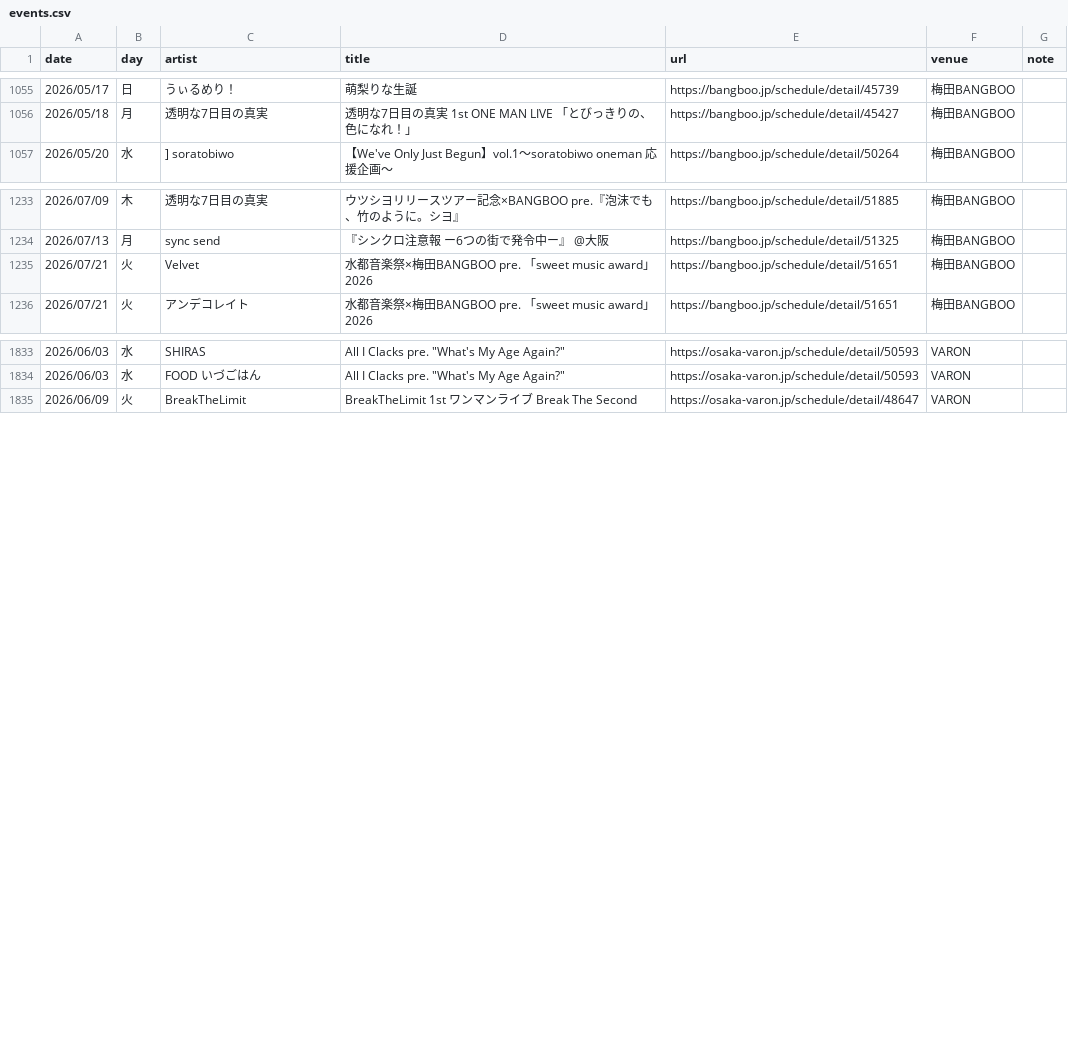
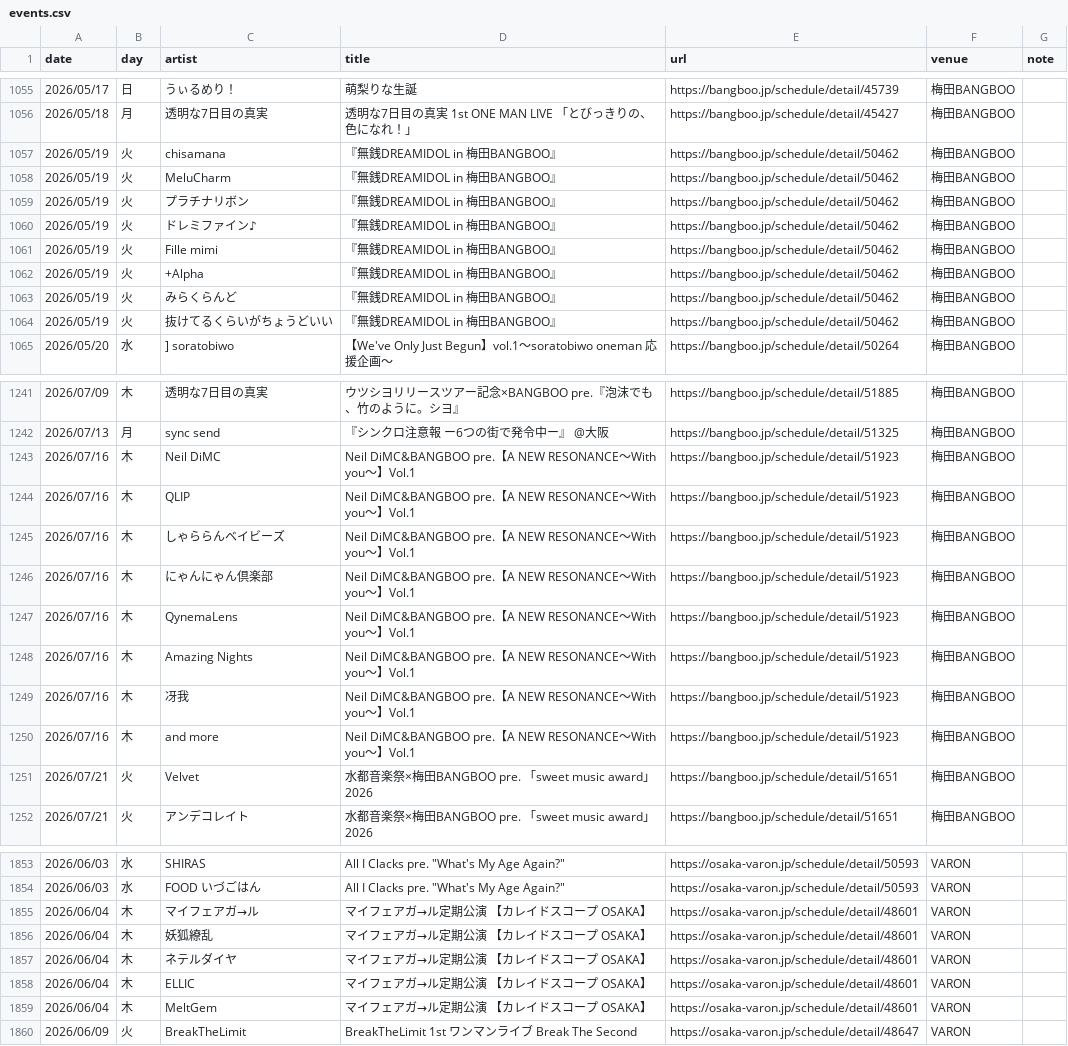
Before and after one commit to yoshitaka-ishizu/livesearch, a CSV file: backend/data/events.csv, drawn as a sheet; only a part is shown, gaps mark what is left out; the diff covers the shown part only; the diff names each change by its address in the sheet, - before the commit and + after, or states it on an @@ line.

```diff
--- a/backend/data/events.csv
+++ b/backend/data/events.csv
+row 1057: 2026/05/19 | 火 | chisamana | 『無銭DREAMIDOL in 梅田BANGBOO』 | https://bangboo.jp/schedule/detail/50462 | 梅田BANGBOO
+row 1058: 2026/05/19 | 火 | MeluCharm | 『無銭DREAMIDOL in 梅田BANGBOO』 | https://bangboo.jp/schedule/detail/50462 | 梅田BANGBOO
+row 1059: 2026/05/19 | 火 | プラチナリボン | 『無銭DREAMIDOL in 梅田BANGBOO』 | https://bangboo.jp/schedule/detail/50462 | 梅田BANGBOO
+row 1060: 2026/05/19 | 火 | ドレミファイン♪ | 『無銭DREAMIDOL in 梅田BANGBOO』 | https://bangboo.jp/schedule/detail/50462 | 梅田BANGBOO
+row 1061: 2026/05/19 | 火 | Fille mimi | 『無銭DREAMIDOL in 梅田BANGBOO』 | https://bangboo.jp/schedule/detail/50462 | 梅田BANGBOO
+row 1062: 2026/05/19 | 火 | +Alpha | 『無銭DREAMIDOL in 梅田BANGBOO』 | https://bangboo.jp/schedule/detail/50462 | 梅田BANGBOO
+row 1063: 2026/05/19 | 火 | みらくらんど | 『無銭DREAMIDOL in 梅田BANGBOO』 | https://bangboo.jp/schedule/detail/50462 | 梅田BANGBOO
+row 1064: 2026/05/19 | 火 | 抜けてるくらいがちょうどいい | 『無銭DREAMIDOL in 梅田BANGBOO』 | https://bangboo.jp/schedule/detail/50462 | 梅田BANGBOO
+row 1243: 2026/07/16 | 木 | Neil DiMC | Neil DiMC&BANGBOO pre.【A NEW RESONANCE〜With you〜】Vol.1 | https://bangboo.jp/schedule/detail/51923 | 梅田BANGBOO
+row 1244: 2026/07/16 | 木 | QLIP | Neil DiMC&BANGBOO pre.【A NEW RESONANCE〜With you〜】Vol.1 | https://bangboo.jp/schedule/detail/51923 | 梅田BANGBOO
+row 1245: 2026/07/16 | 木 | しゃららんベイビーズ | Neil DiMC&BANGBOO pre.【A NEW RESONANCE〜With you〜】Vol.1 | https://bangboo.jp/schedule/detail/51923 | 梅田BANGBOO
+row 1246: 2026/07/16 | 木 | にゃんにゃん倶楽部 | Neil DiMC&BANGBOO pre.【A NEW RESONANCE〜With you〜】Vol.1 | https://bangboo.jp/schedule/detail/51923 | 梅田BANGBOO
+row 1247: 2026/07/16 | 木 | QynemaLens | Neil DiMC&BANGBOO pre.【A NEW RESONANCE〜With you〜】Vol.1 | https://bangboo.jp/schedule/detail/51923 | 梅田BANGBOO
+row 1248: 2026/07/16 | 木 | Amazing Nights | Neil DiMC&BANGBOO pre.【A NEW RESONANCE〜With you〜】Vol.1 | https://bangboo.jp/schedule/detail/51923 | 梅田BANGBOO
+row 1249: 2026/07/16 | 木 | 冴我 | Neil DiMC&BANGBOO pre.【A NEW RESONANCE〜With you〜】Vol.1 | https://bangboo.jp/schedule/detail/51923 | 梅田BANGBOO
+row 1250: 2026/07/16 | 木 | and more | Neil DiMC&BANGBOO pre.【A NEW RESONANCE〜With you〜】Vol.1 | https://bangboo.jp/schedule/detail/51923 | 梅田BANGBOO
+row 1855: 2026/06/04 | 木 | マイフェアガ→ル | マイフェアガ→ル定期公演 【カレイドスコープ OSAKA】 | https://osaka-varon.jp/schedule/detail/48601 | VARON
+row 1856: 2026/06/04 | 木 | 妖狐繚乱 | マイフェアガ→ル定期公演 【カレイドスコープ OSAKA】 | https://osaka-varon.jp/schedule/detail/48601 | VARON
+row 1857: 2026/06/04 | 木 | ネテルダイヤ | マイフェアガ→ル定期公演 【カレイドスコープ OSAKA】 | https://osaka-varon.jp/schedule/detail/48601 | VARON
+row 1858: 2026/06/04 | 木 | ELLIC | マイフェアガ→ル定期公演 【カレイドスコープ OSAKA】 | https://osaka-varon.jp/schedule/detail/48601 | VARON
+row 1859: 2026/06/04 | 木 | MeltGem | マイフェアガ→ル定期公演 【カレイドスコープ OSAKA】 | https://osaka-varon.jp/schedule/detail/48601 | VARON
```
Also changed, not shown: 5 added rows, 1 removed row and 1 edited cell elsewhere in this file, 1 other file.
